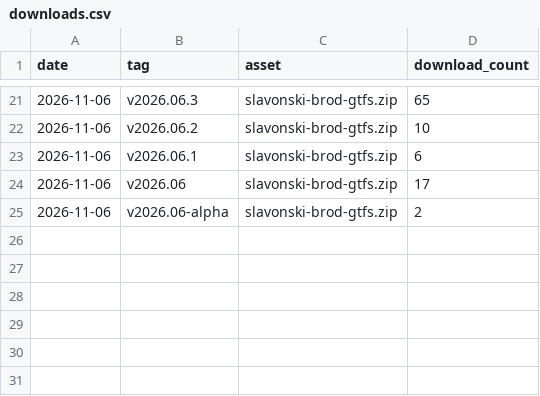
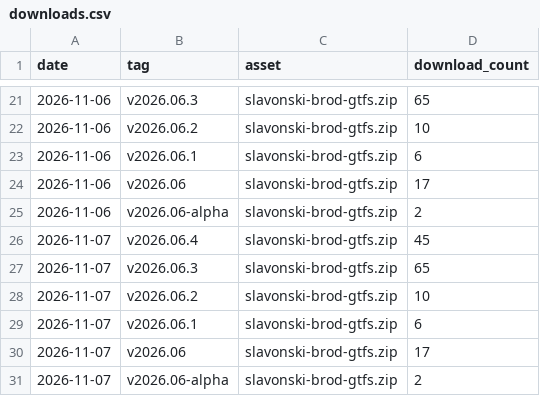
Before and after one commit to ANPIT-hr/slavonski-brod-gtfs, a CSV file: stats/downloads.csv, drawn as a sheet; only a part is shown, gaps mark what is left out.

```diff
--- a/stats/downloads.csv
+++ b/stats/downloads.csv
@@ -25 +25,7 @@ date,tag,asset,download_count
 2026-11-06,"v2026.06-alpha","slavonski-brod-gtfs.zip",2
+2026-11-07,"v2026.06.4","slavonski-brod-gtfs.zip",45
+2026-11-07,"v2026.06.3","slavonski-brod-gtfs.zip",65
+2026-11-07,"v2026.06.2","slavonski-brod-gtfs.zip",10
+2026-11-07,"v2026.06.1","slavonski-brod-gtfs.zip",6
+2026-11-07,"v2026.06","slavonski-brod-gtfs.zip",17
+2026-11-07,"v2026.06-alpha","slavonski-brod-gtfs.zip",2
```
